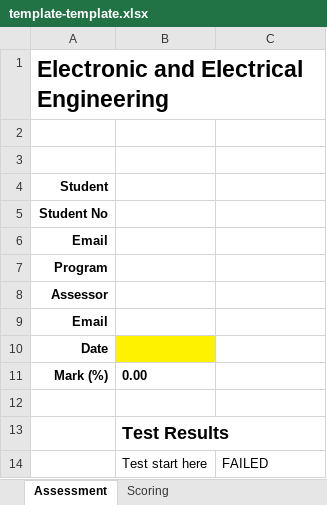
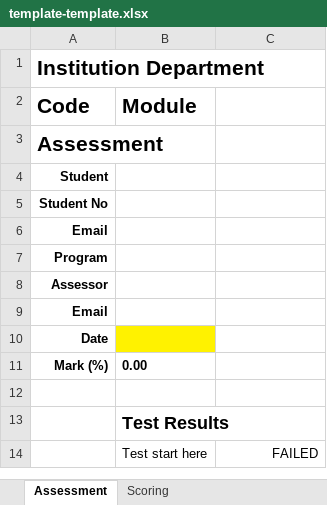
Before and after one commit to willijar/pyAutoMark, an Excel workbook: pyam/template-template.xlsx, sheet Assessment, drawn as a sheet; values as stored, in another font and other column widths than the file's, no borders; conditional formats not drawn; removed rows and columns are numbered as before the commit, all else as after; the diff names each change by its address in the sheet, - before the commit and + after, or states it on an @@ line.

```diff
--- a/pyam/template-template.xlsx (sheet Assessment)
+++ b/pyam/template-template.xlsx (sheet Assessment)
-A1 (Code): Electronic and Electrical Engineering
+A1 (Code): Institution Department
@@ A1 text size: smaller @@
-A1:C1 merged
-row 2: (empty)
+row 2: Code | Module
-A3 (Code): (empty)
+A3 (Code): Assessment
-C14 alignment: left
+C14 alignment: right
```
Also changed, not shown: 1 other file.
